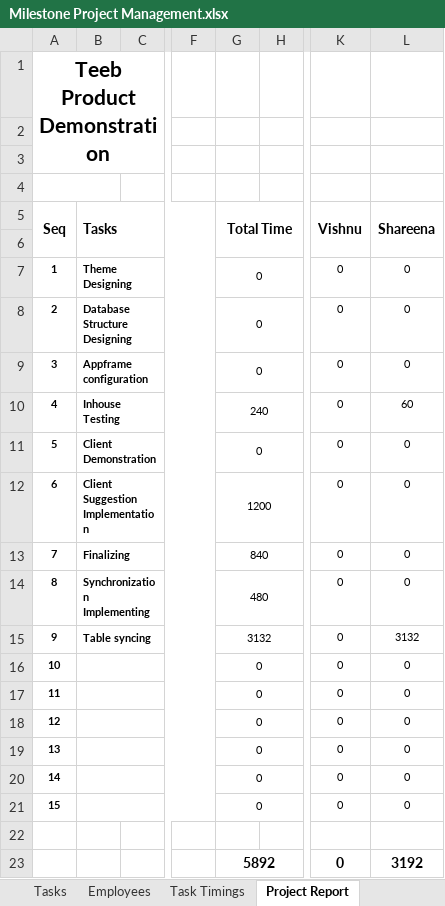
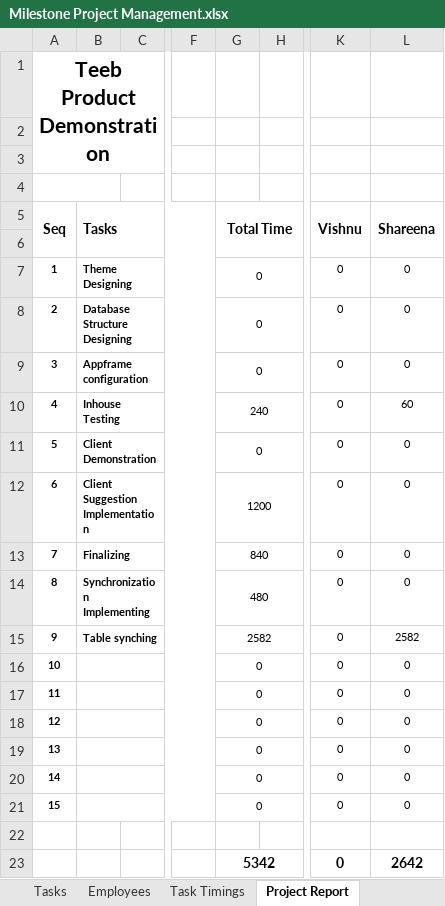
Before and after one commit to MilestoneInnovativeTechnologies/Project-Development, an Excel workbook: Milestone Project Management.xlsx, sheet Project Report, drawn as a sheet; only a part is shown, gaps mark what is left out; values as stored, in another font and other column widths than the file's, no borders; charts and pictures not drawn; the diff names each change by its address in the sheet, - before the commit and + after, or states it on an @@ line.

```diff
--- a/Milestone Project Management.xlsx (sheet Project Report)
+++ b/Milestone Project Management.xlsx (sheet Project Report)
-B15: Table syncing
+B15: Table synching
-G15: 3132
+G15: 2582
-L15: 3132
+L15: 2582
-G23: 5892
+G23: 5342
-L23: 3192
+L23: 2642
```
Also changed, not shown: sheet Task Timings, sheet Employee Timing Report, sheet Tasks, hidden cells, charts or pictures.
